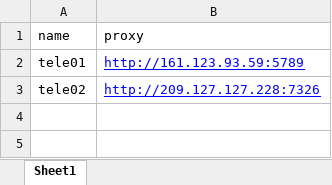
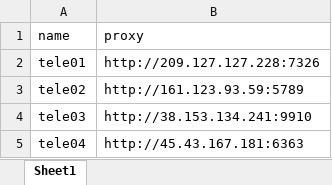
Before and after one commit to vinitran/tele-helper, an Excel workbook: data/input.xlsx, sheet Sheet1, drawn as a sheet; values as stored, in another font and other column widths than the file's, no borders; charts and pictures not drawn; the diff names each change by its address in the sheet, - before the commit and + after, or states it on an @@ line.

```diff
--- a/data/input.xlsx (sheet Sheet1)
+++ b/data/input.xlsx (sheet Sheet1)
-B2 (proxy): http://161.123.93.59:5789
+B2 (proxy): http://209.127.127.228:7326
@@ B2:B3 underline: on → off, text colour: #0000FF → black @@
-B3 (proxy): http://209.127.127.228:7326
+B3 (proxy): http://161.123.93.59:5789
+row 4: tele03 | http://38.153.134.241:9910
+row 5: tele04 | http://45.43.167.181:6363
```
Also changed, not shown: charts or pictures, 2 other files.
